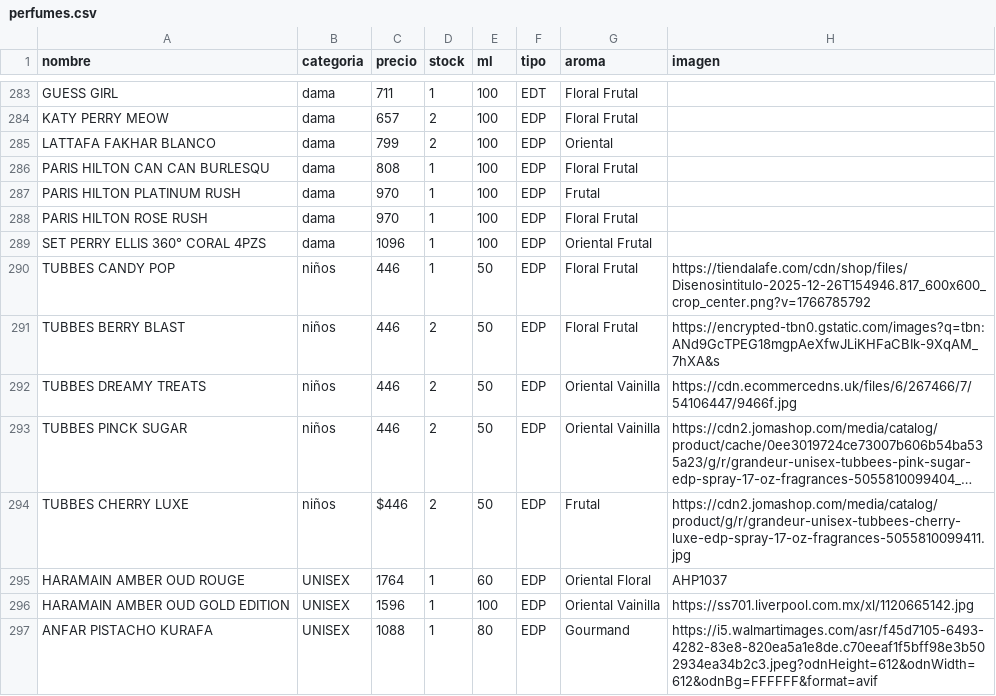
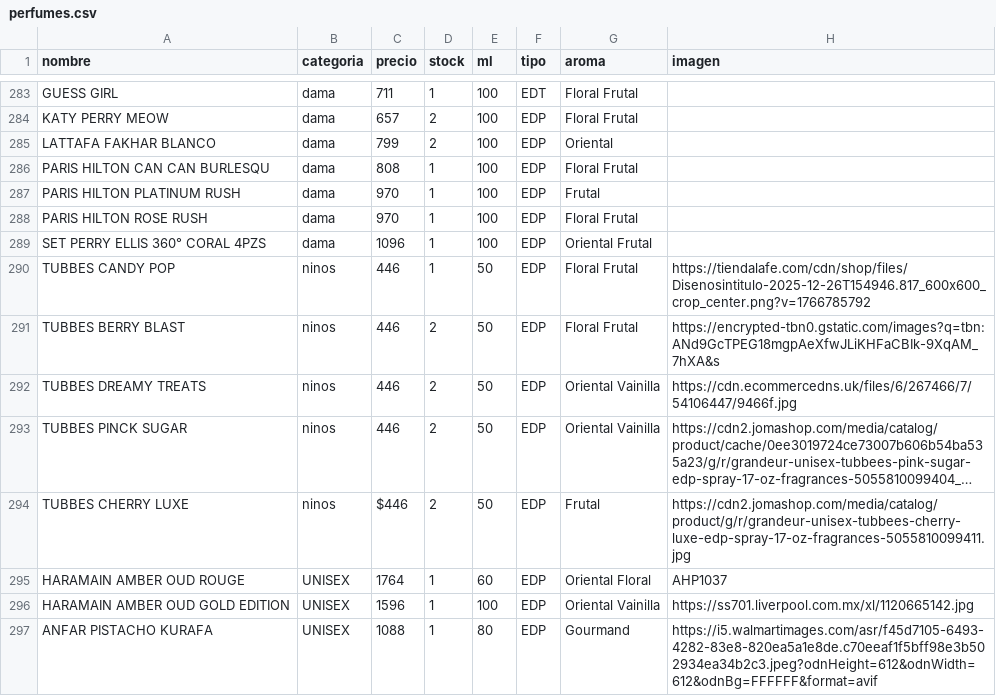
Before and after one commit to credilandia/credilandia.github.io, a CSV file: perfumes.csv, drawn as a sheet; only a part is shown, gaps mark what is left out; long unchanged cells end in …; the diff names each change by its address in the sheet, - before the commit and + after, or states it on an @@ line.

Commit message:
Update perfumes.csv

```diff
--- a/perfumes.csv
+++ b/perfumes.csv
-B290:B294 (categoria): niños
+B290:B294 (categoria): ninos
```
